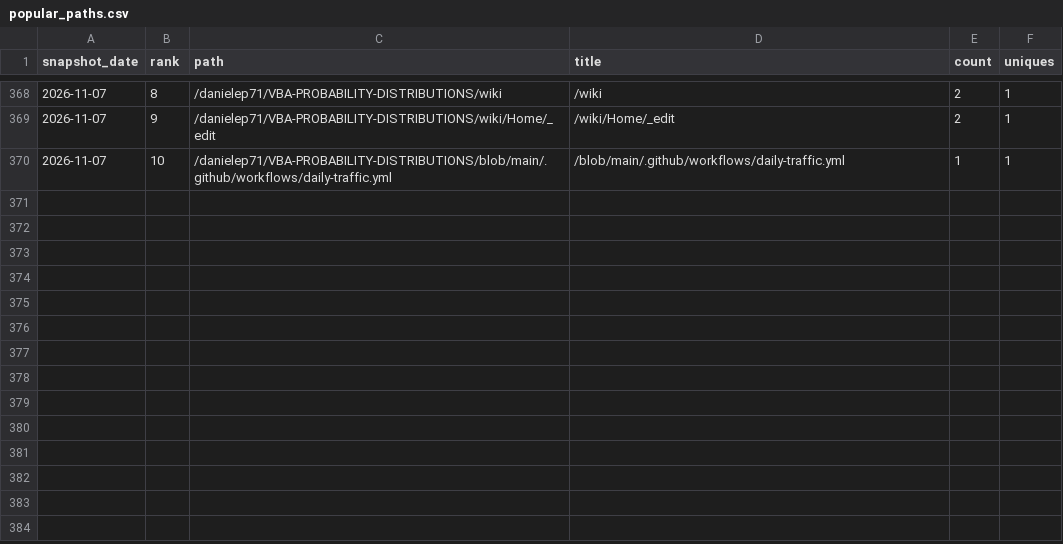
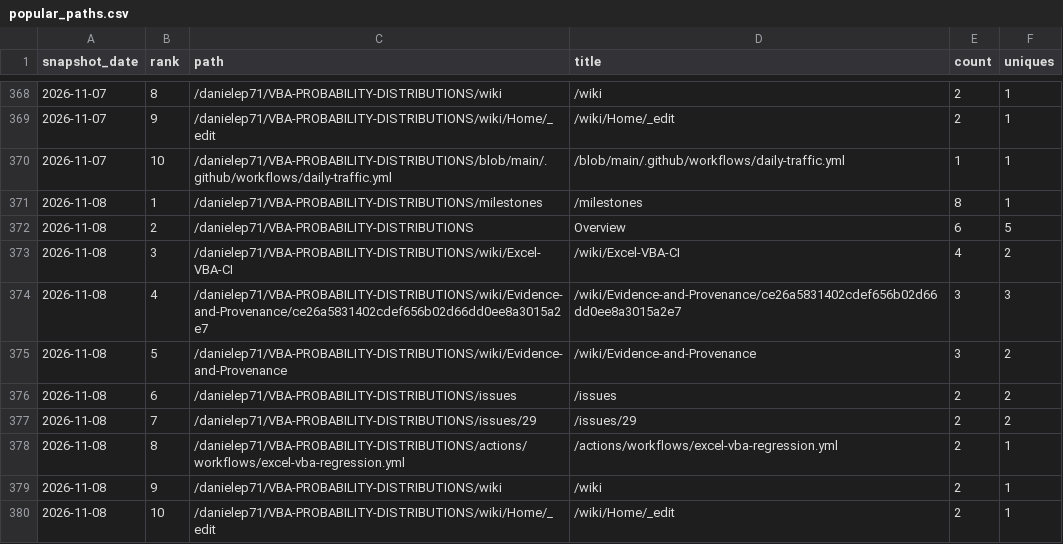
Before and after one commit to danielep71/VBA-PROBABILITY-DISTRIBUTIONS, a CSV file: data/popular_paths.csv, drawn as a sheet; only a part is shown, gaps mark what is left out; the diff names each change by its address in the sheet, - before the commit and + after, or states it on an @@ line.

```diff
--- a/data/popular_paths.csv
+++ b/data/popular_paths.csv
+row 371: 2026-11-08 | 1 | /danielep71/VBA-PROBABILITY-DISTRIBUTIONS/milestones | /milestones | 8 | 1
+row 372: 2026-11-08 | 2 | /danielep71/VBA-PROBABILITY-DISTRIBUTIONS | Overview | 6 | 5
+row 373: 2026-11-08 | 3 | /danielep71/VBA-PROBABILITY-DISTRIBUTIONS/wiki/Excel-VBA-CI | /wiki/Excel-VBA-CI | 4 | 2
+row 374: 2026-11-08 | 4 | /danielep71/VBA-PROBABILITY-DISTRIBUTIONS/wiki/Evidence-and-Provenance/ce26a5831402cdef656b02d66dd0ee8a3015a2e7 | /wiki/Evidence-and-Provenance/ce26a5831402cdef656b02d66dd0ee8a3015a2e7 | 3 | 3
+row 375: 2026-11-08 | 5 | /danielep71/VBA-PROBABILITY-DISTRIBUTIONS/wiki/Evidence-and-Provenance | /wiki/Evidence-and-Provenance | 3 | 2
+row 376: 2026-11-08 | 6 | /danielep71/VBA-PROBABILITY-DISTRIBUTIONS/issues | /issues | 2 | 2
+row 377: 2026-11-08 | 7 | /danielep71/VBA-PROBABILITY-DISTRIBUTIONS/issues/29 | /issues/29 | 2 | 2
+row 378: 2026-11-08 | 8 | /danielep71/VBA-PROBABILITY-DISTRIBUTIONS/actions/workflows/excel-vba-regression.yml | /actions/workflows/excel-vba-regression.yml | 2 | 1
+row 379: 2026-11-08 | 9 | /danielep71/VBA-PROBABILITY-DISTRIBUTIONS/wiki | /wiki | 2 | 1
+row 380: 2026-11-08 | 10 | /danielep71/VBA-PROBABILITY-DISTRIBUTIONS/wiki/Home/_edit | /wiki/Home/_edit | 2 | 1
```
Also changed, not shown: data/referrers.csv, data/traffic.csv, 3 other files.
